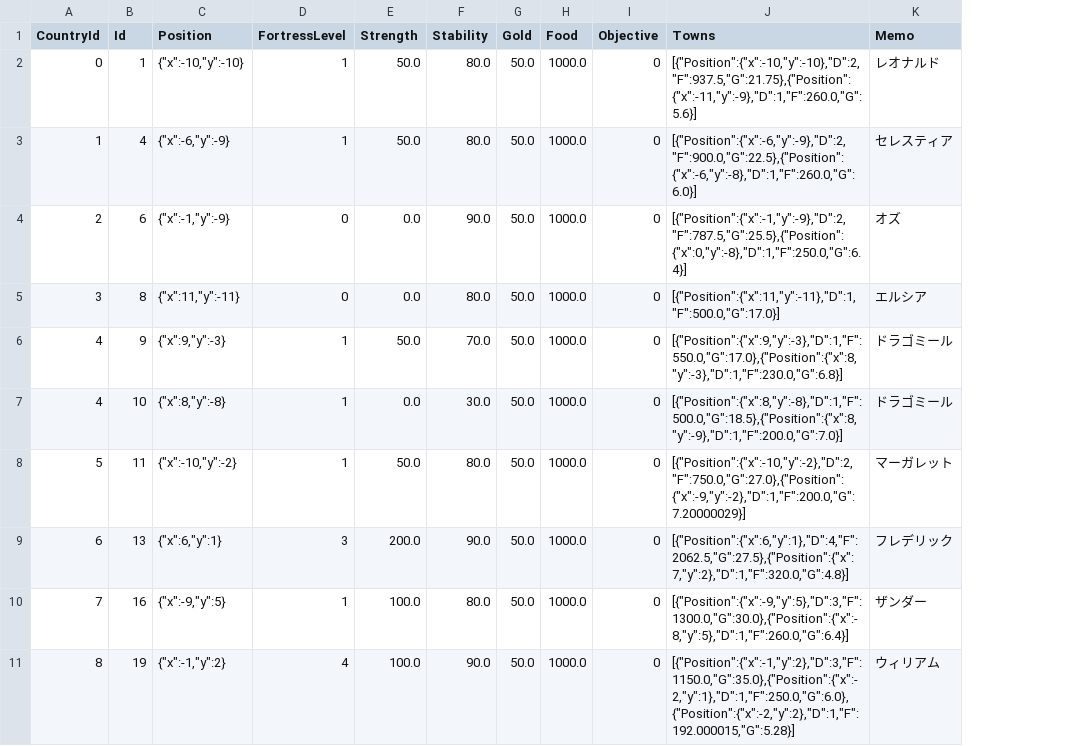
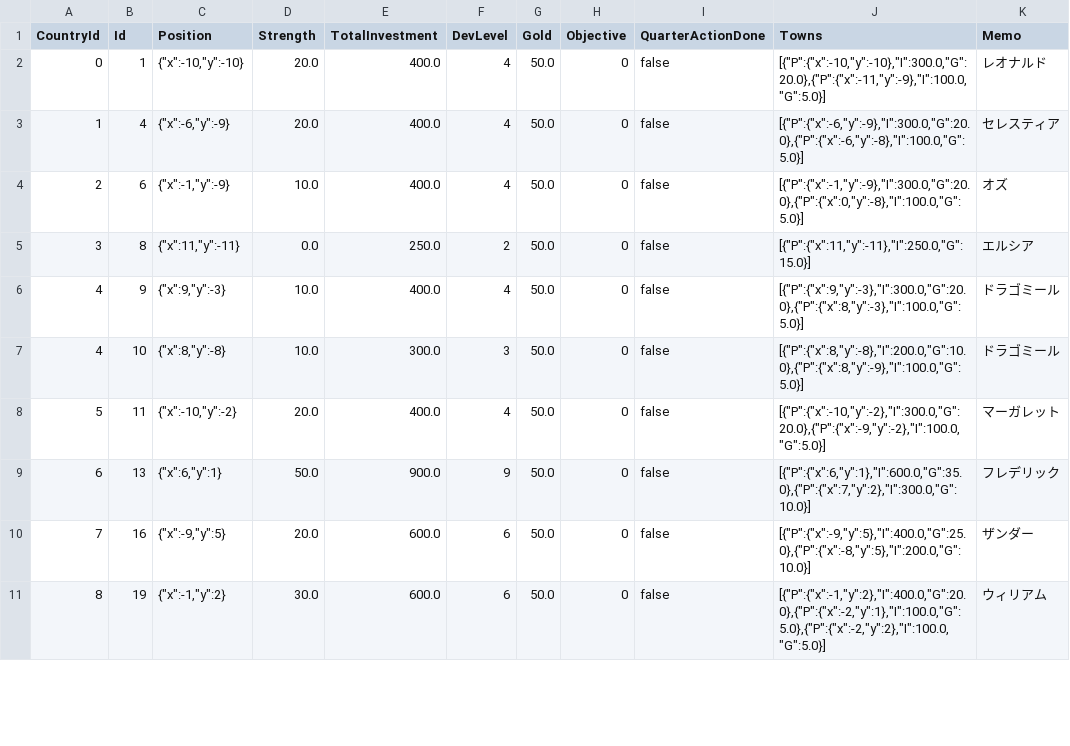
Before and after one commit to 778a0a/betrayer2, a CSV file: Assets/Resources/Scenarios/01/castle_data.csv, drawn as a sheet; only a part is shown; removed rows and columns are numbered as before the commit, all else as after; the diff covers the shown part only; the diff names each change by its address in the sheet, - before the commit and + after, or states it on an @@ line.

```diff
--- a/Assets/Resources/Scenarios/01/castle_data.csv
+++ b/Assets/Resources/Scenarios/01/castle_data.csv
-column D (FortressLevel), rows 2-11: 1 | 1 | 0 | 0 | 1 | 1 | 1 | 3 | 1 | 4
+column E (TotalInvestment), rows 2-11: 400.0 | 400.0 | 400.0 | 250.0 | 400.0 | 300.0 | 400.0 | 900.0 | 600.0 | 600.0
-column H (Food), rows 2-11: all 1000.0
+column I (QuarterActionDone), rows 2-11: all false
-F1: Stability
+F1: DevLevel
-D2:D3 (Strength): 50.0
+D2:D3 (Strength): 20.0
-F2:F3 (DevLevel): 80.0
+F2:F3 (DevLevel): 4
-J2 (Towns): [{"Position":{"x":-10,"y":-10},"D":2,"F":937.5,"G":21.75},{"Position":{"x":-11,"y":-9},"D":1,"F":260.0,"G":5.6}]
+J2 (Towns): [{"P":{"x":-10,"y":-10},"I":300.0,"G":20.0},{"P":{"x":-11,"y":-9},"I":100.0,"G":5.0}]
-J3 (Towns): [{"Position":{"x":-6,"y":-9},"D":2,"F":900.0,"G":22.5},{"Position":{"x":-6,"y":-8},"D":1,"F":260.0,"G":6.0}]
+J3 (Towns): [{"P":{"x":-6,"y":-9},"I":300.0,"G":20.0},{"P":{"x":-6,"y":-8},"I":100.0,"G":5.0}]
-D4 (Strength): 0.0
+D4 (Strength): 10.0
-F4 (DevLevel): 90.0
+F4 (DevLevel): 4
-J4 (Towns): [{"Position":{"x":-1,"y":-9},"D":2,"F":787.5,"G":25.5},{"Position":{"x":0,"y":-8},"D":1,"F":250.0,"G":6.4}]
+J4 (Towns): [{"P":{"x":-1,"y":-9},"I":300.0,"G":20.0},{"P":{"x":0,"y":-8},"I":100.0,"G":5.0}]
-F5 (DevLevel): 80.0
+F5 (DevLevel): 2
-J5 (Towns): [{"Position":{"x":11,"y":-11},"D":1,"F":500.0,"G":17.0}]
+J5 (Towns): [{"P":{"x":11,"y":-11},"I":250.0,"G":15.0}]
-D6 (Strength): 50.0
+D6 (Strength): 10.0
-F6 (DevLevel): 70.0
+F6 (DevLevel): 4
-J6 (Towns): [{"Position":{"x":9,"y":-3},"D":1,"F":550.0,"G":17.0},{"Position":{"x":8,"y":-3},"D":1,"F":230.0,"G":6.8}]
+J6 (Towns): [{"P":{"x":9,"y":-3},"I":300.0,"G":20.0},{"P":{"x":8,"y":-3},"I":100.0,"G":5.0}]
-D7 (Strength): 0.0
+D7 (Strength): 10.0
-F7 (DevLevel): 30.0
+F7 (DevLevel): 3
-J7 (Towns): [{"Position":{"x":8,"y":-8},"D":1,"F":500.0,"G":18.5},{"Position":{"x":8,"y":-9},"D":1,"F":200.0,"G":7.0}]
+J7 (Towns): [{"P":{"x":8,"y":-8},"I":200.0,"G":10.0},{"P":{"x":8,"y":-9},"I":100.0,"G":5.0}]
-D8 (Strength): 50.0
+D8 (Strength): 20.0
-F8 (DevLevel): 80.0
+F8 (DevLevel): 4
-J8 (Towns): [{"Position":{"x":-10,"y":-2},"D":2,"F":750.0,"G":27.0},{"Position":{"x":-9,"y":-2},"D":1,"F":200.0,"G":7.20000029}]
+J8 (Towns): [{"P":{"x":-10,"y":-2},"I":300.0,"G":20.0},{"P":{"x":-9,"y":-2},"I":100.0,"G":5.0}]
-D9 (Strength): 200.0
+D9 (Strength): 50.0
-F9 (DevLevel): 90.0
+F9 (DevLevel): 9
-J9 (Towns): [{"Position":{"x":6,"y":1},"D":4,"F":2062.5,"G":27.5},{"Position":{"x":7,"y":2},"D":1,"F":320.0,"G":4.8}]
+J9 (Towns): [{"P":{"x":6,"y":1},"I":600.0,"G":35.0},{"P":{"x":7,"y":2},"I":300.0,"G":10.0}]
-D10 (Strength): 100.0
+D10 (Strength): 20.0
-F10 (DevLevel): 80.0
+F10 (DevLevel): 6
-J10 (Towns): [{"Position":{"x":-9,"y":5},"D":3,"F":1300.0,"G":30.0},{"Position":{"x":-8,"y":5},"D":1,"F":260.0,"G":6.4}]
+J10 (Towns): [{"P":{"x":-9,"y":5},"I":400.0,"G":25.0},{"P":{"x":-8,"y":5},"I":200.0,"G":10.0}]
-D11 (Strength): 100.0
+D11 (Strength): 30.0
-F11 (DevLevel): 90.0
+F11 (DevLevel): 6
-J11 (Towns): [{"Position":{"x":-1,"y":2},"D":3,"F":1150.0,"G":35.0},{"Position":{"x":-2,"y":1},"D":1,"F":250.0,"G":6.0},{"Position":{"x":-2,"y":2},"D":1,"F":192.000015,"G":5.28}]
+J11 (Towns): [{"P":{"x":-1,"y":2},"I":400.0,"G":20.0},{"P":{"x":-2,"y":1},"I":100.0,"G":5.0},{"P":{"x":-2,"y":2},"I":100.0,"G":5.0}]
```
Also changed, not shown: 74 edited cells elsewhere in this file, Assets/Resources/Scenarios/01/country_relation_data.csv, 1 other file.
